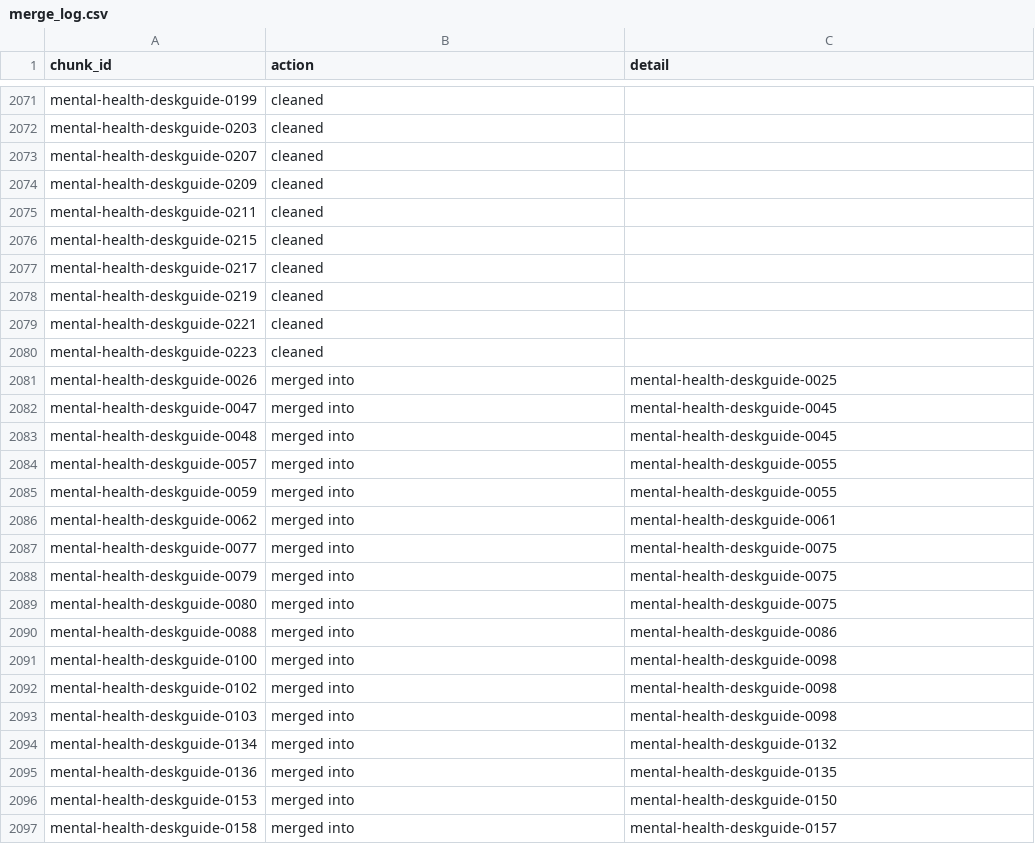
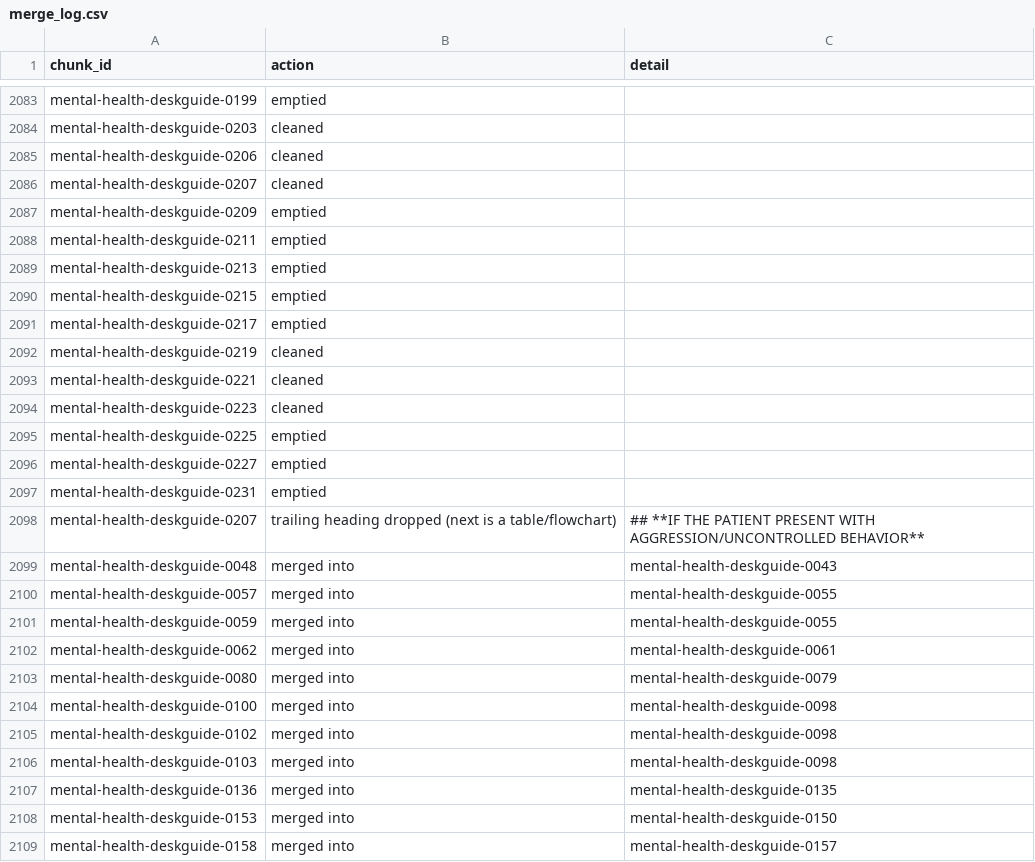
Before and after one commit to ydfriedman/Eswatini-ASR, a CSV file: 08_Clinical_Guidelines_Chat/chunks_v3/merge_log.csv, drawn as a sheet; only a part is shown, gaps mark what is left out; removed rows and columns are numbered as before the commit, all else as after; the diff covers the shown part only; the diff names each change by its address in the sheet, - before the commit and + after, or states it on an @@ line.

```diff
--- a/08_Clinical_Guidelines_Chat/chunks_v3/merge_log.csv
+++ b/08_Clinical_Guidelines_Chat/chunks_v3/merge_log.csv
-B2083 (action): cleaned
+B2083 (action): emptied
+row 2085: mental-health-deskguide-0206 | cleaned
-B2087:B2088 (action): cleaned
+B2087:B2088 (action): emptied
+row 2089: mental-health-deskguide-0213 | emptied
-B2090:B2091 (action): cleaned
+B2090:B2091 (action): emptied
-row 2081: mental-health-deskguide-0026 | merged into | mental-health-deskguide-0025
-row 2082: mental-health-deskguide-0047 | merged into | mental-health-deskguide-0045
+row 2095: mental-health-deskguide-0225 | emptied
+row 2096: mental-health-deskguide-0227 | emptied
+row 2097: mental-health-deskguide-0231 | emptied
+row 2098: mental-health-deskguide-0207 | trailing heading dropped (next is a table/flowchart) | ## **IF THE PATIENT PRESENT WITH AGGRESSION/UNCONTROLLED BEHAVIOR**
-C2099 (detail): mental-health-deskguide-0045
+C2099 (detail): mental-health-deskguide-0043
-row 2087: mental-health-deskguide-0077 | merged into | mental-health-deskguide-0075
-row 2088: mental-health-deskguide-0079 | merged into | mental-health-deskguide-0075
-C2103 (detail): mental-health-deskguide-0075
+C2103 (detail): mental-health-deskguide-0079
-row 2090: mental-health-deskguide-0088 | merged into | mental-health-deskguide-0086
-row 2094: mental-health-deskguide-0134 | merged into | mental-health-deskguide-0132
```
Also changed, not shown: 14 added rows, 5 removed rows and 7 edited cells elsewhere in this file, 10 other files.
